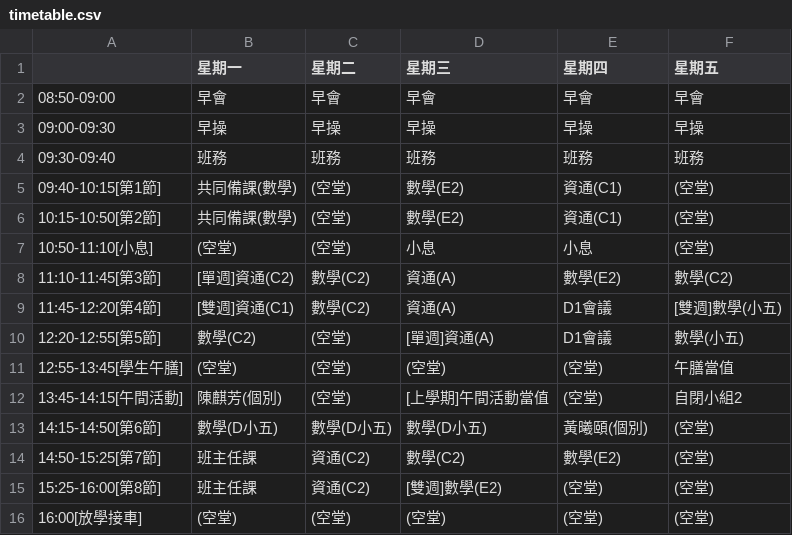
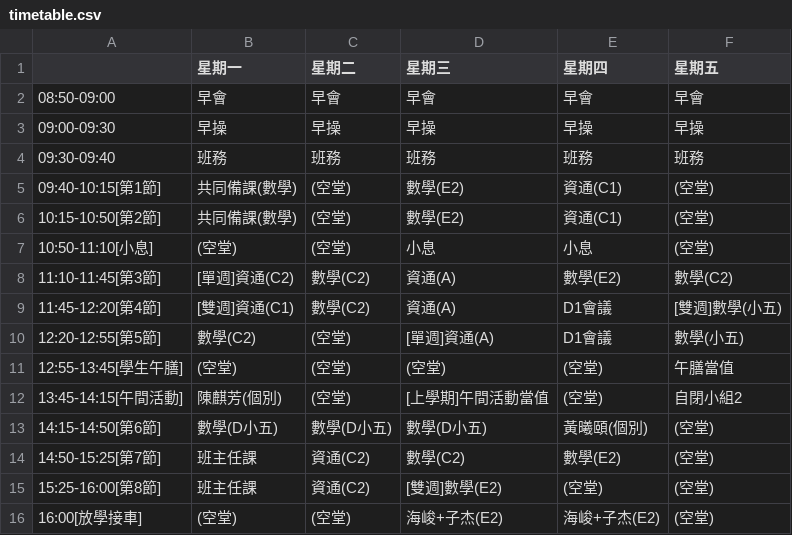
Before and after one commit to iamtatsir1-ui/2627timetable, a CSV file: timetable.csv, drawn as a sheet.

Commit message:
Update timetable.csv

```diff
--- a/timetable.csv
+++ b/timetable.csv
@@ -15,2 +15,2 @@
 15:25-16:00[第8節],班主任課,資通(C2),[雙週]數學(E2),(空堂),(空堂)
-16:00[放學接車],(空堂),(空堂),(空堂),(空堂),(空堂)
+16:00[放學接車],(空堂),(空堂),海峻+子杰(E2),海峻+子杰(E2),(空堂)
```
